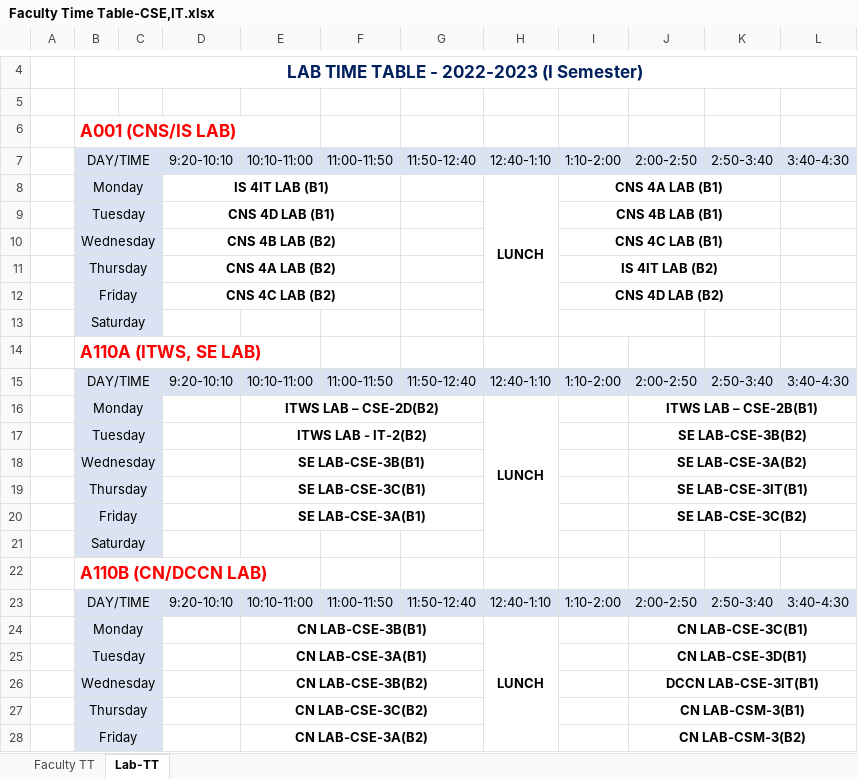
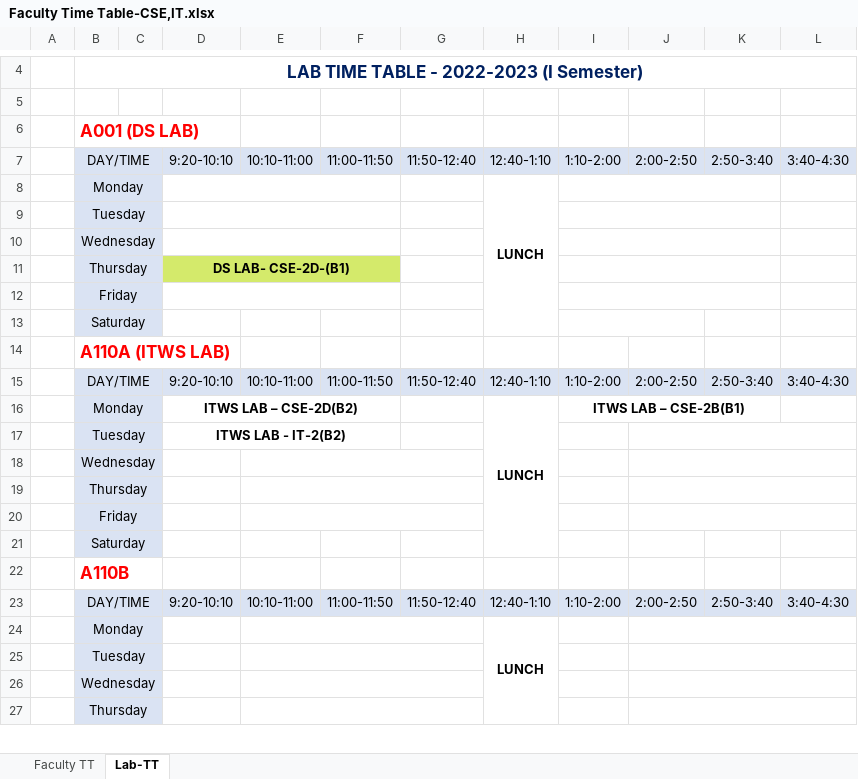
Before and after one commit to 1-rohit/tt, an Excel workbook: Faculty Time Table-CSE,IT.xlsx, sheet Lab-TT, drawn as a sheet; only a part is shown, gaps mark what is left out; values as stored, in another font and other column widths than the file's, no borders; removed rows and columns are numbered as before the commit, all else as after; the diff covers the shown part only; the diff names each change by its address in the sheet, - before the commit and + after, or states it on an @@ line.

```diff
--- a/Faculty Time Table-CSE,IT.xlsx (sheet Lab-TT)
+++ b/Faculty Time Table-CSE,IT.xlsx (sheet Lab-TT)
-B6: A001 (CNS/IS LAB)
+B6: A001 (DS LAB)
-D8: IS 4IT LAB (B1)
+D8: (empty)
-I8: CNS 4A LAB (B1)
+I8: (empty)
-row 9:  | Tuesday |  | CNS 4D LAB (B1) |  |  |  |  | CNS 4B LAB (B1)
-row 10:  | Wednesday |  | CNS 4B LAB (B2) |  |  |  |  | CNS 4C LAB (B1)
-row 11:  | Thursday |  | CNS 4A LAB (B2) |  |  |  |  | IS 4IT LAB (B2)
-row 12:  | Friday |  | CNS 4C LAB (B2) |  |  |  |  | CNS 4D LAB (B2)
+row 9:  | Tuesday
+row 10:  | Wednesday
+row 11:  | Thursday |  | DS LAB- CSE-2D-(B1)
+row 12:  | Friday
-B14: A110A (ITWS, SE LAB)
+B14: A110A (ITWS LAB)
-row 16:  | Monday |  |  | ITWS LAB – CSE-2D(B2) |  |  | LUNCH |  | ITWS LAB – CSE-2B(B1)
-row 17:  | Tuesday |  |  | ITWS LAB - IT-2(B2) |  |  |  |  | SE LAB-CSE-3B(B2)
-row 18:  | Wednesday |  |  | SE LAB-CSE-3B(B1) |  |  |  |  | SE LAB-CSE-3A(B2)
-row 19:  | Thursday |  |  | SE LAB-CSE-3C(B1) |  |  |  |  | SE LAB-CSE-3IT(B1)
-row 20:  | Friday |  |  | SE LAB-CSE-3A(B1) |  |  |  |  | SE LAB-CSE-3C(B2)
+row 16:  | Monday |  | ITWS LAB – CSE-2D(B2) |  |  |  | LUNCH | ITWS LAB – CSE-2B(B1)
+row 17:  | Tuesday |  | ITWS LAB - IT-2(B2)
+row 18:  | Wednesday
+row 19:  | Thursday
+row 20:  | Friday
-B22: A110B (CN/DCCN LAB)
+B22: A110B
-E24: CN LAB-CSE-3B(B1)
+E24: (empty)
-J24: CN LAB-CSE-3C(B1)
+J24: (empty)
-row 25:  | Tuesday |  |  | CN LAB-CSE-3A(B1) |  |  |  |  | CN LAB-CSE-3D(B1)
-row 26:  | Wednesday |  |  | CN LAB-CSE-3B(B2) |  |  |  |  | DCCN LAB-CSE-3IT(B1)
-row 27:  | Thursday |  |  | CN LAB-CSE-3C(B2) |  |  |  |  | CN LAB-CSM-3(B1)
-row 28:  | Friday |  |  | CN LAB-CSE-3A(B2) |  |  |  |  | CN LAB-CSM-3(B2)
+row 25:  | Tuesday
+row 26:  | Wednesday
+row 27:  | Thursday
```
Also changed, not shown: 21 added rows, 20 removed rows, 14 edited cells and merged cells elsewhere in this sheet, sheet Faculty TT.
